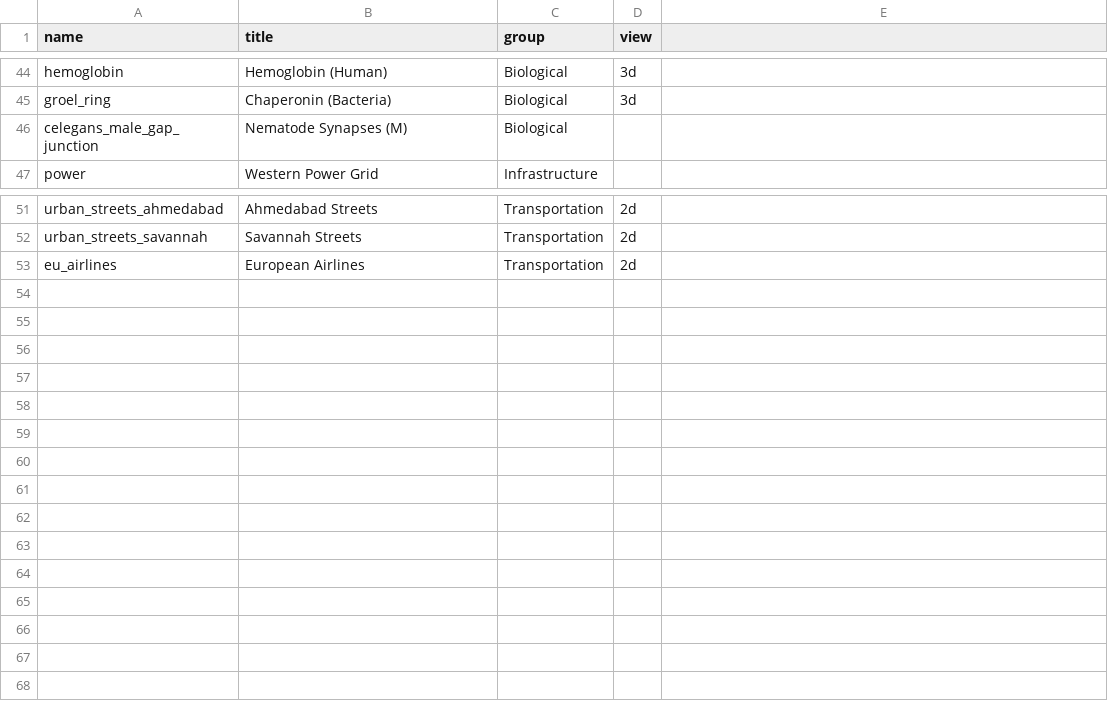
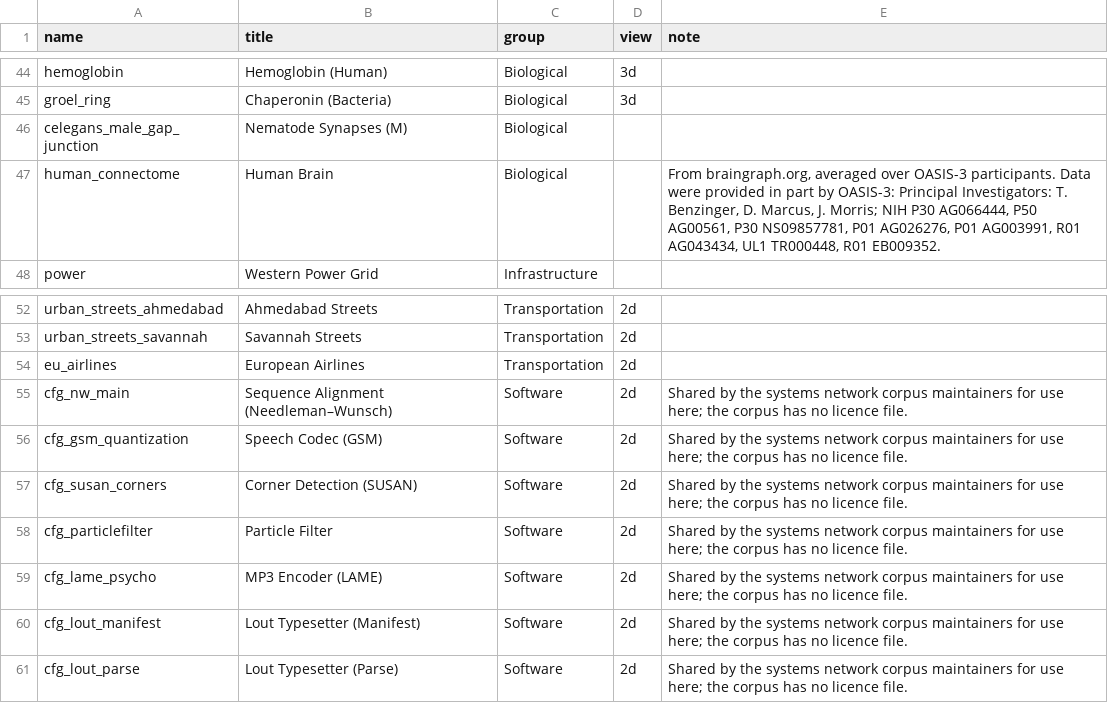
Before and after one commit to dirediredock/SELECTOSCOPE, a CSV file: public/datasets/manifest.csv, drawn as a sheet; only a part is shown, gaps mark what is left out; the diff names each change by its address in the sheet, - before the commit and + after, or states it on an @@ line.

Commit message:
Bring back the Software datasets and Human Brain, each Data pane row showing its licence or OASIS acknowledgement as a tooltip from a new manifest note column, and list data_sources.md as the app does, with shorter notes

```diff
--- a/public/datasets/manifest.csv
+++ b/public/datasets/manifest.csv
-E1: (empty)
+E1: note
+row 47: human_connectome | Human Brain | Biological |  | From braingraph.org, averaged over OASIS-3 participants. Data were provided in part by OASIS-3: Principal Investigators: T. Benzinger, D. Marcus, J. Morris; NIH P30 AG066444, P50 AG00561, P30 NS09857781, P01 AG026276, P01 AG003991, R01 AG043434, UL1 TR000448, R01 EB009352.
+row 55: cfg_nw_main | Sequence Alignment (Needleman–Wunsch) | Software | 2d | Shared by the systems network corpus maintainers for use here; the corpus has no licence file.
+row 56: cfg_gsm_quantization | Speech Codec (GSM) | Software | 2d | Shared by the systems network corpus maintainers for use here; the corpus has no licence file.
+row 57: cfg_susan_corners | Corner Detection (SUSAN) | Software | 2d | Shared by the systems network corpus maintainers for use here; the corpus has no licence file.
+row 58: cfg_particlefilter | Particle Filter | Software | 2d | Shared by the systems network corpus maintainers for use here; the corpus has no licence file.
+row 59: cfg_lame_psycho | MP3 Encoder (LAME) | Software | 2d | Shared by the systems network corpus maintainers for use here; the corpus has no licence file.
+row 60: cfg_lout_manifest | Lout Typesetter (Manifest) | Software | 2d | Shared by the systems network corpus maintainers for use here; the corpus has no licence file.
+row 61: cfg_lout_parse | Lout Typesetter (Parse) | Software | 2d | Shared by the systems network corpus maintainers for use here; the corpus has no licence file.
```
Also changed, not shown: 50 other files.
